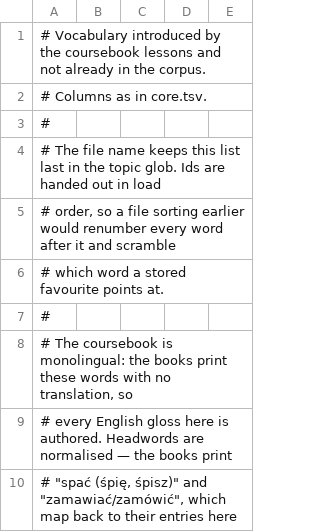
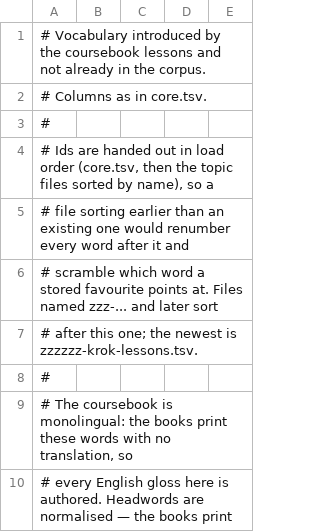
Before and after one commit to Victor-Karabin/lexicon_pl, a TSV file: tools/vocabulary/corpus/topics/zz-krok.tsv, drawn as a sheet; only a part is shown; the shorter side is filled out with more unchanged rows.

```diff
--- a/tools/vocabulary/corpus/topics/zz-krok.tsv
+++ b/tools/vocabulary/corpus/topics/zz-krok.tsv
@@ -3,5 +3,6 @@
 #
-# The file name keeps this list last in the topic glob. Ids are handed out in load
-# order, so a file sorting earlier would renumber every word after it and scramble
-# which word a stored favourite points at.
+# Ids are handed out in load order (core.tsv, then the topic files sorted by name), so a
+# file sorting earlier than an existing one would renumber every word after it and
+# scramble which word a stored favourite points at. Files named zzz-... and later sort
+# after this one; the newest is zzzzzz-krok-lessons.tsv.
 #
```
Also changed, not shown: tools/vocabulary/corpus/core.tsv, tools/vocabulary/corpus/topics/zzz-false-friends.tsv, 12 other files.
